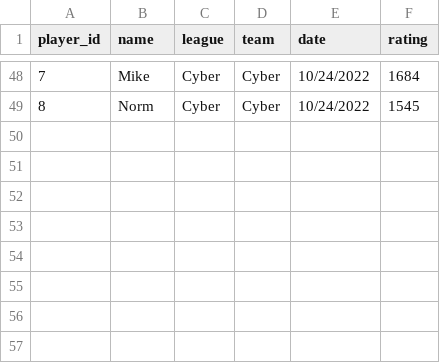
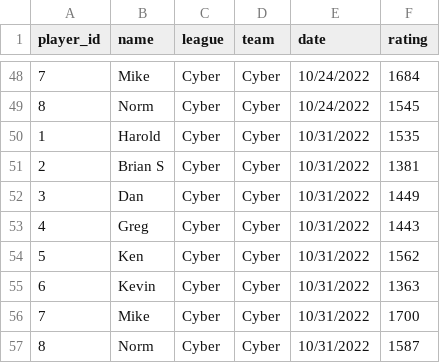
Before and after one commit to DMcDonough26/dart_elo, a CSV file: players.csv, drawn as a sheet; only a part is shown, gaps mark what is left out; the diff names each change by its address in the sheet, - before the commit and + after, or states it on an @@ line.

```diff
--- a/players.csv
+++ b/players.csv
+row 50: 1 | Harold | Cyber | Cyber | 10/31/2022 | 1535
+row 51: 2 | Brian S | Cyber | Cyber | 10/31/2022 | 1381
+row 52: 3 | Dan | Cyber | Cyber | 10/31/2022 | 1449
+row 53: 4 | Greg | Cyber | Cyber | 10/31/2022 | 1443
+row 54: 5 | Ken | Cyber | Cyber | 10/31/2022 | 1562
+row 55: 6 | Kevin | Cyber | Cyber | 10/31/2022 | 1363
+row 56: 7 | Mike | Cyber | Cyber | 10/31/2022 | 1700
+row 57: 8 | Norm | Cyber | Cyber | 10/31/2022 | 1587
```
Also changed, not shown: matches.csv, players_backup.csv, 3 other files.
